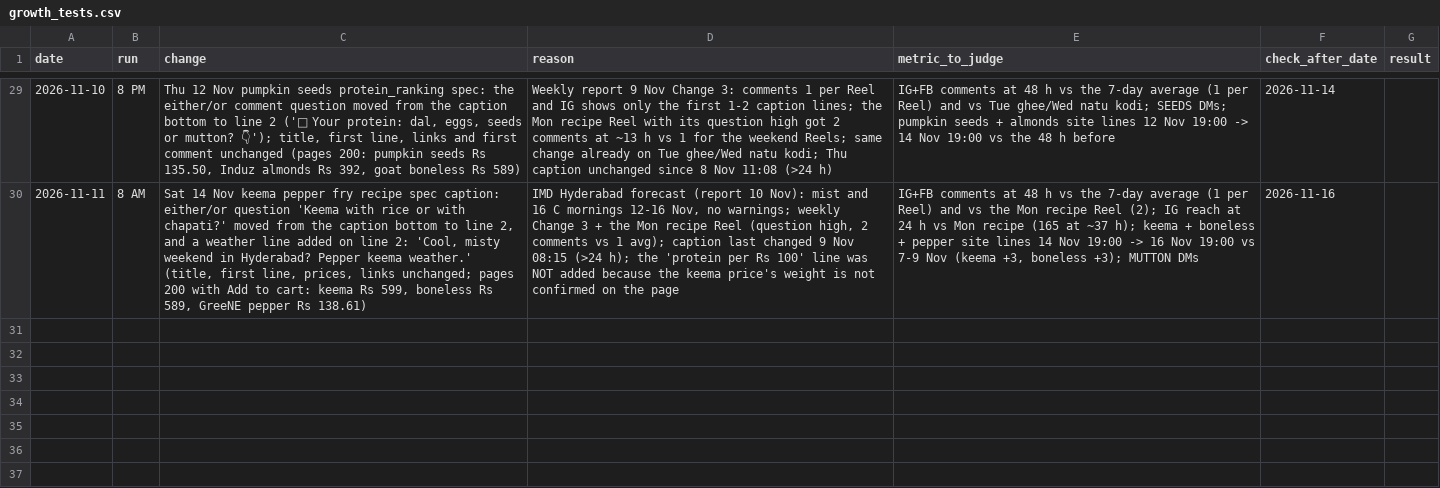
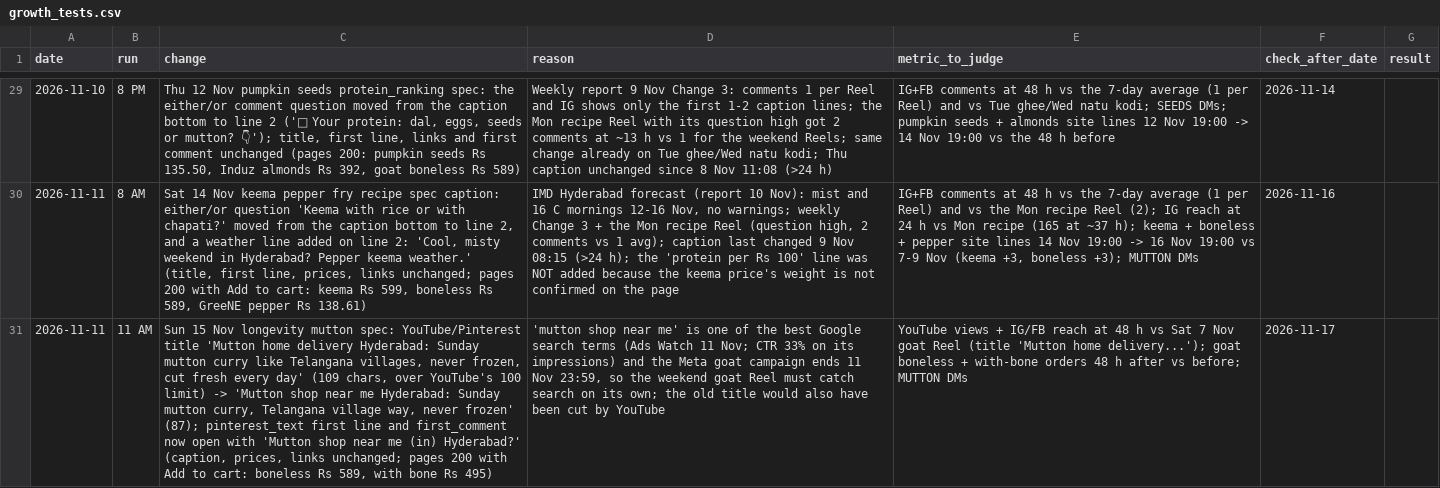
Before and after one commit to gjsgopi-dev/pureorganiczone-reels, a CSV file: insights/growth_tests.csv, drawn as a sheet; only a part is shown, gaps mark what is left out; the diff names each change by its address in the sheet, - before the commit and + after, or states it on an @@ line.

```diff
--- a/insights/growth_tests.csv
+++ b/insights/growth_tests.csv
+row 31: 2026-11-11 | 11 AM | Sun 15 Nov longevity mutton spec: YouTube/Pinterest title 'Mutton home delivery Hyderabad: Sunday mutton curry like Telangana villages, never frozen, cut fresh every day' (109 chars, over YouTube's 100 limit) -> 'Mutton shop near me Hyderabad: Sunday mutton curry, Telangana village way, never frozen' (87); pinterest_text first line and first_comment now open with 'Mutton shop near me (in) Hyderabad?' (caption, prices, links unchanged; pages 200 with Add to cart: boneless Rs 589, with bone Rs 495) | 'mutton shop near me' is one of the best Google search terms (Ads Watch 11 Nov; CTR 33% on its impressions) and the Meta goat campaign ends 11 Nov 23:59, so the weekend goat Reel must catch search on its own; the old title would also have been cut by YouTube | YouTube views + IG/FB reach at 48 h vs Sat 7 Nov goat Reel (title 'Mutton home delivery...'); goat boneless + with-bone orders 48 h after vs before; MUTTON DMs | 2026-11-17
```
Also changed, not shown: insights/customer_feedback.csv, insights/hourly_metrics.csv, 2 other files.
